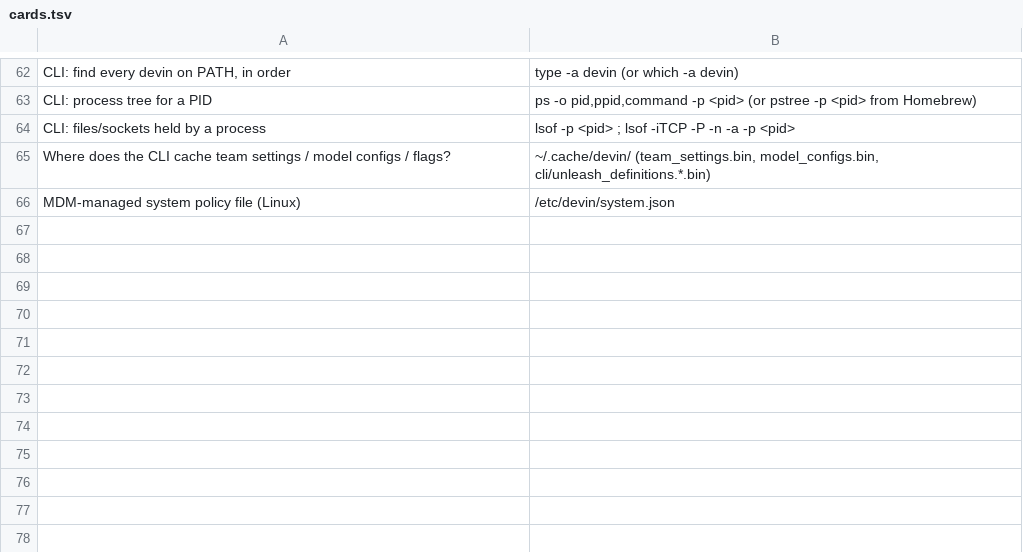
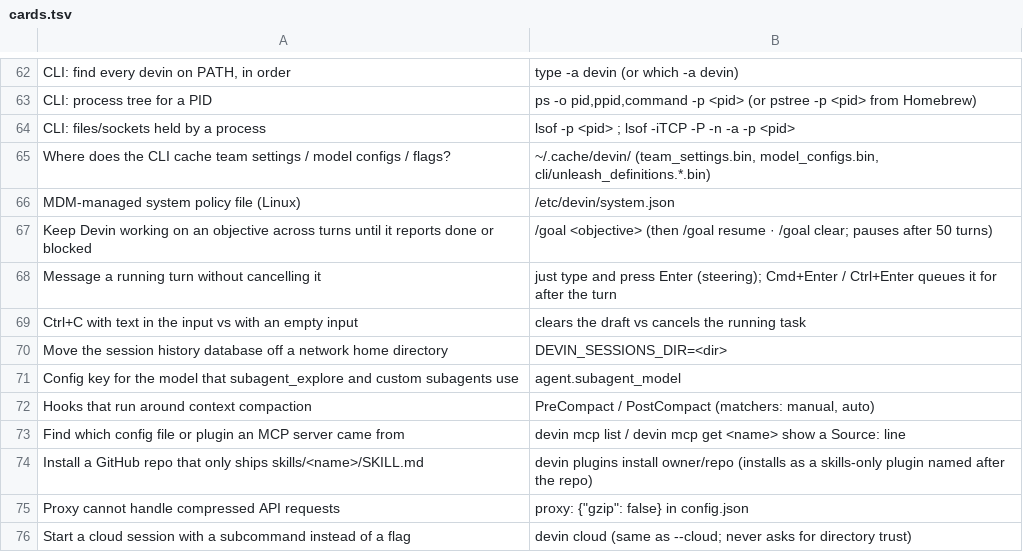
Before and after one commit to adames/Devin-CLI-trainer, a TSV file: cards.tsv, drawn as a sheet; only a part is shown, gaps mark what is left out.

```diff
--- a/cards.tsv
+++ b/cards.tsv
@@ -66 +66,11 @@ Where does the CLI cache team settings / model configs / flags?	~/.cache/devin/
 MDM-managed system policy file (Linux)	/etc/devin/system.json
+Keep Devin working on an objective across turns until it reports done or blocked	/goal <objective>   (then /goal resume · /goal clear; pauses after 50 turns)
+Message a running turn without cancelling it	just type and press Enter (steering); Cmd+Enter / Ctrl+Enter queues it for after the turn
+Ctrl+C with text in the input vs with an empty input	clears the draft vs cancels the running task
+Move the session history database off a network home directory	DEVIN_SESSIONS_DIR=<dir>
+Config key for the model that subagent_explore and custom subagents use	agent.subagent_model
+Hooks that run around context compaction	PreCompact / PostCompact (matchers: manual, auto)
+Find which config file or plugin an MCP server came from	devin mcp list / devin mcp get <name> show a Source: line
+Install a GitHub repo that only ships skills/<name>/SKILL.md	devin plugins install owner/repo  (installs as a skills-only plugin named after the repo)
+Proxy cannot handle compressed API requests	"proxy": {"gzip": false} in config.json
+Start a cloud session with a subcommand instead of a flag	devin cloud  (same as --cloud; never asks for directory trust)
```
Also changed, not shown: 36 other files.
